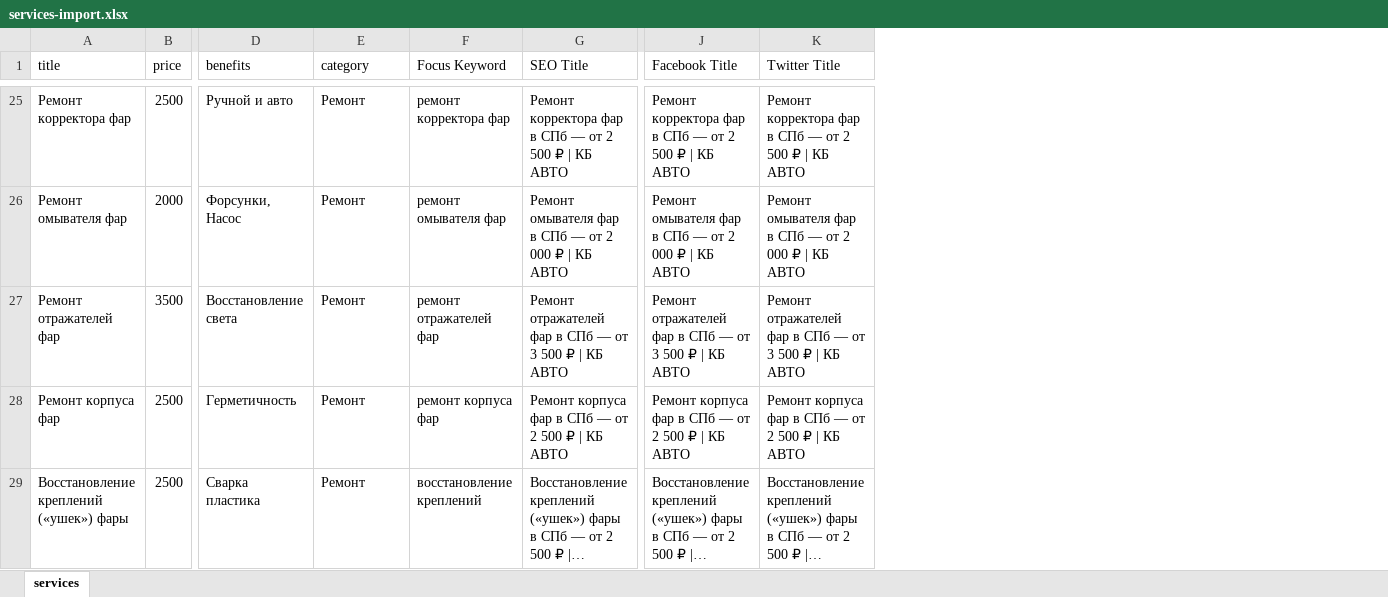
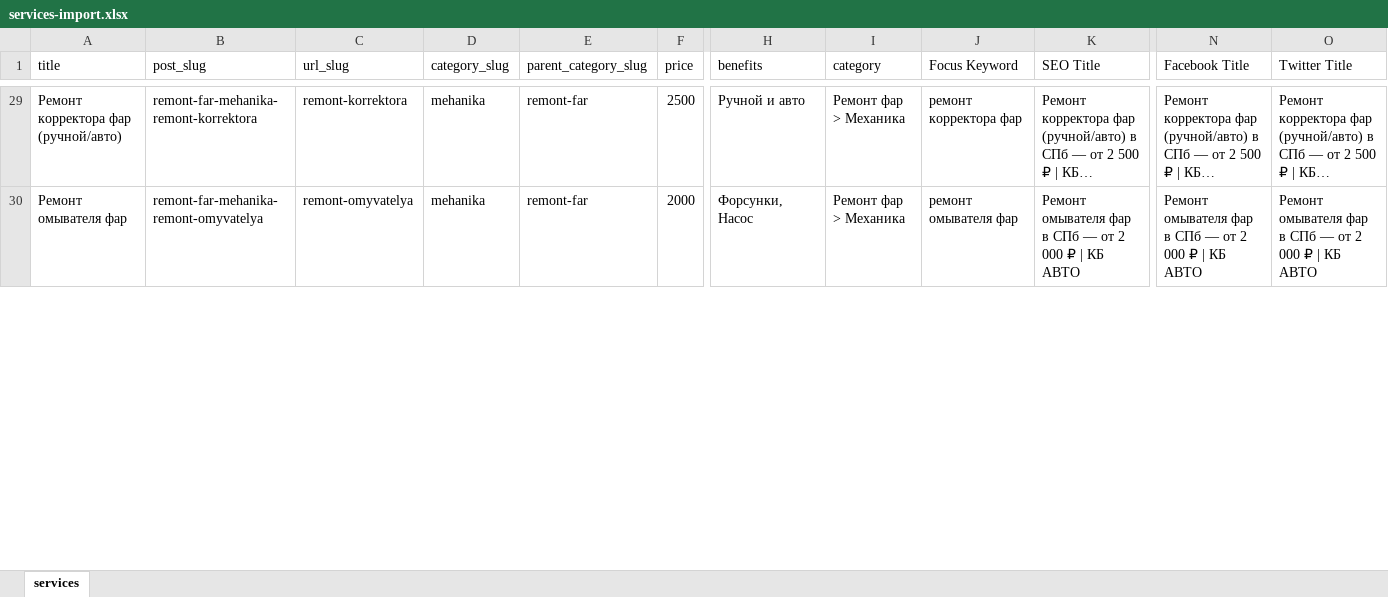
Before and after one commit to LianetHub/wordpress-ksenonspb, an Excel workbook: parsing/data/services-import.xlsx, sheet services, drawn as a sheet; only a part is shown, gaps mark what is left out; values as stored, in another font and other column widths than the file's, no borders; removed rows and columns are numbered as before the commit, all else as after; rows hold the shown columns only; the diff covers the shown part only; the diff names each change by its address in the sheet, - before the commit and + after, or states it on an @@ line.

Commit message:
feat: add ctp service update

```diff
--- a/parsing/data/services-import.xlsx (sheet services)
+++ b/parsing/data/services-import.xlsx (sheet services)
+column B (post_slug), rows 29-30: remont-far-mehanika-remont-korrektora | remont-far-mehanika-remont-omyvatelya
+column C (url_slug), rows 29-30: remont-korrektora | remont-omyvatelya
+column D (category_slug), rows 29-30: mehanika | mehanika
+column E (parent_category_slug), rows 29-30: remont-far | remont-far
-A29 (title): Ремонт корректора фар
+A29 (title): Ремонт корректора фар (ручной/авто)
-I29:I30 (category): Ремонт
+I29:I30 (category): Ремонт фар > Механика
-K29 (SEO Title): …корректора фар в СПб — от 2 500 ₽ | КБ АВТО
+K29 (SEO Title): …корректора фар (ручной/авто) в СПб — от 2 500 ₽ | КБ…
-N29 (Facebook Title): …корректора фар в СПб — от 2 500 ₽ | КБ АВТО
+N29 (Facebook Title): …корректора фар (ручной/авто) в СПб — от 2 500 ₽ | КБ…
-O29 (Twitter Title): …корректора фар в СПб — от 2 500 ₽ | КБ АВТО
+O29 (Twitter Title): …корректора фар (ручной/авто) в СПб — от 2 500 ₽ | КБ…
-row 27: Ремонт отражателей фар | 3500 | Восстановление света | Ремонт | ремонт отражателей фар | Ремонт отражателей фар в СПб — от 3 500 ₽ | КБ АВТО | Ремонт отражателей фар в СПб — от 3 500 ₽ | КБ АВТО | Ремонт отражателей фар в СПб — от 3 500 ₽ | КБ АВТО
-row 28: Ремонт корпуса фар | 2500 | Герметичность | Ремонт | ремонт корпуса фар | Ремонт корпуса фар в СПб — от 2 500 ₽ | КБ АВТО | Ремонт корпуса фар в СПб — от 2 500 ₽ | КБ АВТО | Ремонт корпуса фар в СПб — от 2 500 ₽ | КБ АВТО
-row 29: Восстановление креплений («ушек») фары | 2500 | Сварка пластика | Ремонт | восстановление креплений | Восстановление креплений («ушек») фары в СПб — от 2 500 ₽ |… | Восстановление креплений («ушек») фары в СПб — от 2 500 ₽ |… | Восстановление креплений («ушек») фары в СПб — от 2 500 ₽ |…
```
Also changed, not shown: 27 added rows, 23 removed rows and 52 edited cells elsewhere in this sheet, 15 other files.
